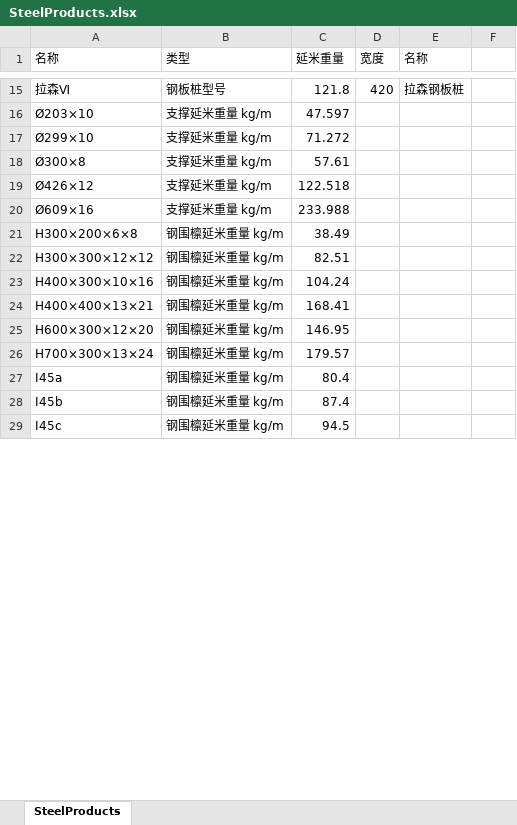
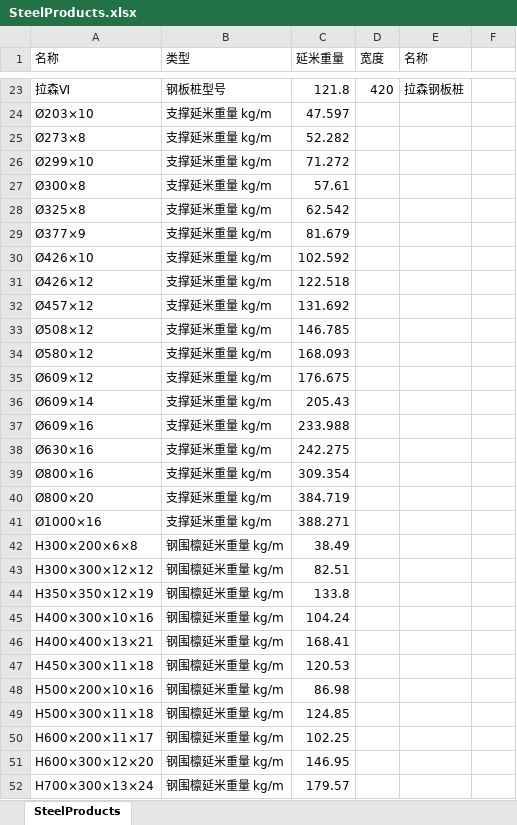
Before and after one commit to ArjenCole/section2, an Excel workbook: src/app/resources/inventory/SteelProducts.xlsx, sheet SteelProducts, drawn as a sheet; only a part is shown, gaps mark what is left out; the shorter side is filled out with more unchanged rows; values as stored, in another font and other column widths than the file's, no cell formats; the diff covers the shown part only; the diff names each change by its address in the sheet, - before the commit and + after, or states it on an @@ line.

```diff
--- a/src/app/resources/inventory/SteelProducts.xlsx (sheet SteelProducts)
+++ b/src/app/resources/inventory/SteelProducts.xlsx (sheet SteelProducts)
+row 25: Ø273×8 | 支撑延米重量 kg/m | 52.282
+row 28: Ø325×8 | 支撑延米重量 kg/m | 62.542
+row 29: Ø377×9 | 支撑延米重量 kg/m | 81.679
+row 30: Ø426×10 | 支撑延米重量 kg/m | 102.592
+row 32: Ø457×12 | 支撑延米重量 kg/m | 131.692
+row 33: Ø508×12 | 支撑延米重量 kg/m | 146.785
+row 34: Ø580×12 | 支撑延米重量 kg/m | 168.093
+row 35: Ø609×12 | 支撑延米重量 kg/m | 176.675
+row 36: Ø609×14 | 支撑延米重量 kg/m | 205.43
+row 38: Ø630×16 | 支撑延米重量 kg/m | 242.275
+row 39: Ø800×16 | 支撑延米重量 kg/m | 309.354
+row 40: Ø800×20 | 支撑延米重量 kg/m | 384.719
+row 41: Ø1000×16 | 支撑延米重量 kg/m | 388.271
+row 44: H350×350×12×19 | 钢围檩延米重量 kg/m | 133.8
+row 47: H450×300×11×18 | 钢围檩延米重量 kg/m | 120.53
+row 48: H500×200×10×16 | 钢围檩延米重量 kg/m | 86.98
+row 49: H500×300×11×18 | 钢围檩延米重量 kg/m | 124.85
+row 50: H600×200×11×17 | 钢围檩延米重量 kg/m | 102.25
```
Also changed, not shown: 19 added rows and 6 edited cells elsewhere in this sheet, cell formats, 4 other files.
